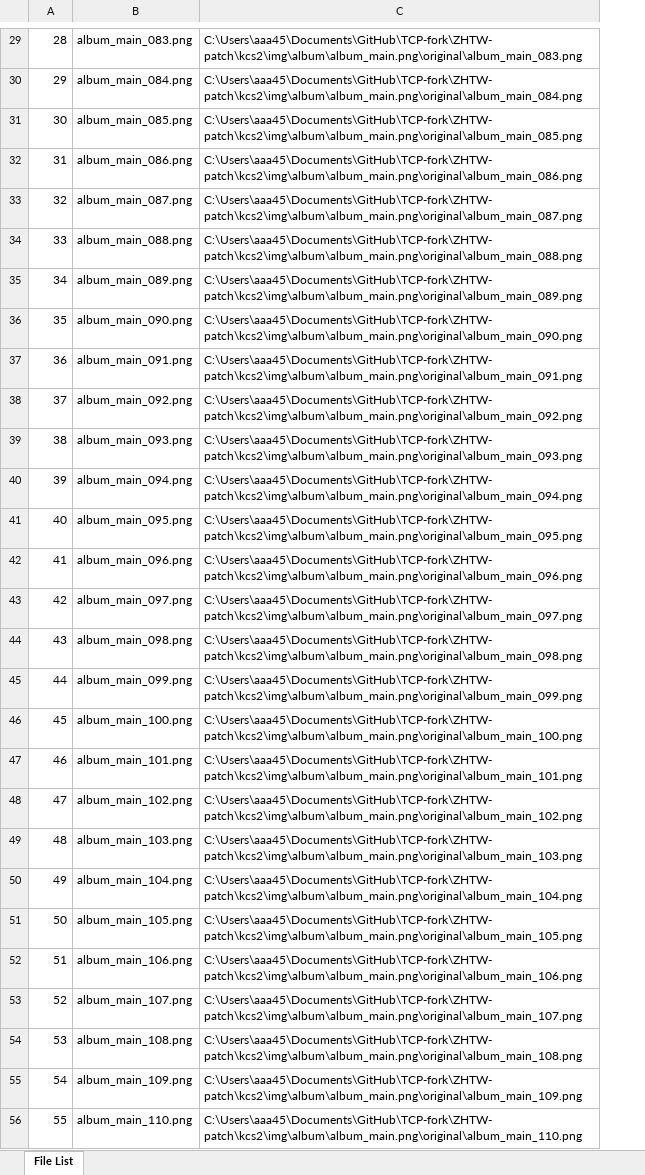
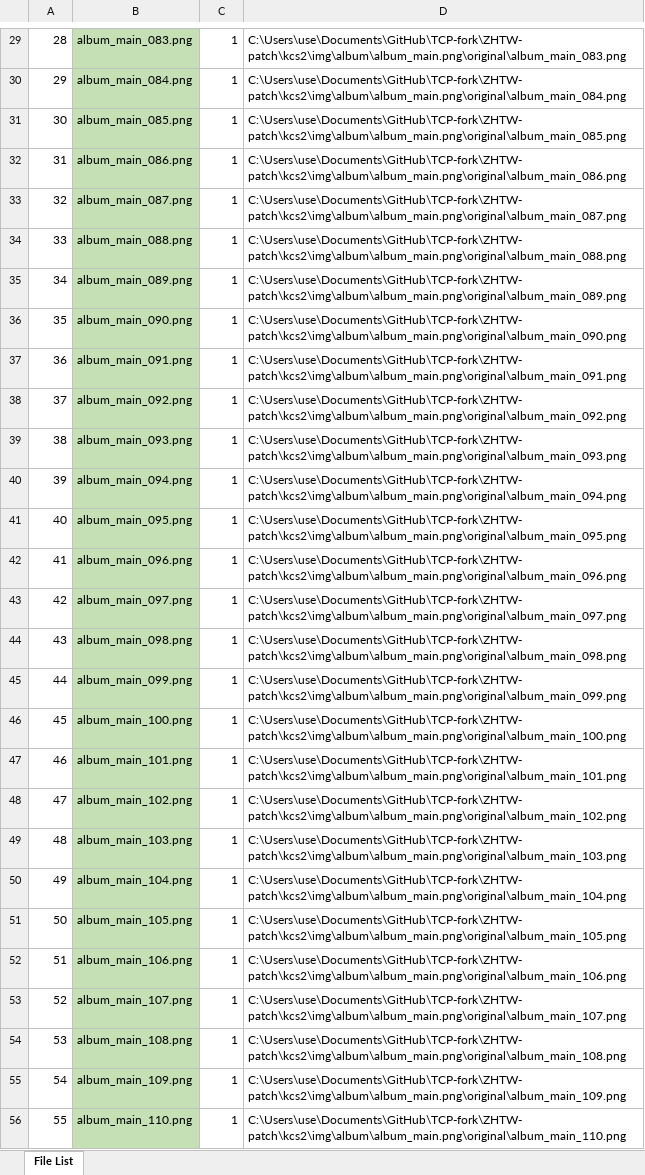
Before and after one commit to Akagiyoukai/KanColle-Traditional-Chinese-Patch, an Excel workbook: 文件列表.xlsx, sheet File List, drawn as a sheet; only a part is shown, gaps mark what is left out; values as stored, in another font and other column widths than the file's, no borders; removed rows and columns are numbered as before the commit, all else as after; the diff covers the shown part only; the diff names each change by its address in the sheet, - before the commit and + after, or states it on an @@ line.

```diff
--- a/文件列表.xlsx (sheet File List)
+++ b/文件列表.xlsx (sheet File List)
-column C, rows 29-56: C:\Users\aaa45\Documents\GitHub\TCP-fork\ZHTW-patch\kcs2\img\album\album_main.png\original\album_main_083.png | C:\Users\aaa45\Documents\GitHub\TCP-fork\ZHTW-patch\kcs2\img\album\album_main.png\original\album_main_084.png | C:\Users\aaa45\Documents\GitHub\TCP-fork\ZHTW-patch\kcs2\img\album\album_main.png\original\album_main_085.png | C:\Users\aaa45\Documents\GitHub\TCP-fork\ZHTW-patch\kcs2\img\album\album_main.png\original\album_main_086.png | C:\Users\aaa45\Documents\GitHub\TCP-fork\ZHTW-patch\kcs2\img\album\album_main.png\original\album_main_087.png | C:\Users\aaa45\Documents\GitHub\TCP-fork\ZHTW-patch\kcs2\img\album\album_main.png\original\album_main_088.png | C:\Users\aaa45\Documents\GitHub\TCP-fork\ZHTW-patch\kcs2\img\album\album_main.png\original\album_main_089.png | C:\Users\aaa45\Documents\GitHub\TCP-fork\ZHTW-patch\kcs2\img\album\album_main.png\original\album_main_090.png | C:\Users\aaa45\Documents\GitHub\TCP-fork\ZHTW-patch\kcs2\img\album\album_main.png\original\album_main_091.png | C:\Users\aaa45\Documents\GitHub\TCP-fork\ZHTW-patch\kcs2\img\album\album_main.png\original\album_main_092.png | C:\Users\aaa45\Documents\GitHub\TCP-fork\ZHTW-patch\kcs2\img\album\album_main.png\original\album_main_093.png | C:\Users\aaa45\Documents\GitHub\TCP-fork\ZHTW-patch\kcs2\img\album\album_main.png\original\album_main_094.png | C:\Users\aaa45\Documents\GitHub\TCP-fork\ZHTW-patch\kcs2\img\album\album_main.png\original\album_main_095.png | C:\Users\aaa45\Documents\GitHub\TCP-fork\ZHTW-patch\kcs2\img\album\album_main.png\original\album_main_096.png | C:\Users\aaa45\Documents\GitHub\TCP-fork\ZHTW-patch\kcs2\img\album\album_main.png\original\album_main_097.png | C:\Users\aaa45\Documents\GitHub\TCP-fork\ZHTW-patch\kcs2\img\album\album_main.png\original\album_main_098.png | C:\Users\aaa45\Documents\GitHub\TCP-fork\ZHTW-patch\kcs2\img\album\album_main.png\original\album_main_099.png | C:\Users\aaa45\Documents\GitHub\TCP-fork\ZHTW-patch\kcs2\img\album\album_main.png\original\album_main_100.png | C:\Users\aaa45\Documents\GitHub\TCP-fork\ZHTW-patch\kcs2\img\album\album_main.png\original\album_main_101.png | C:\Users\aaa45\Documents\GitHub\TCP-fork\ZHTW-patch\kcs2\img\album\album_main.png\original\album_main_102.png | C:\Users\aaa45\Documents\GitHub\TCP-fork\ZHTW-patch\kcs2\img\album\album_main.png\original\album_main_103.png | C:\Users\aaa45\Documents\GitHub\TCP-fork\ZHTW-patch\kcs2\img\album\album_main.png\original\album_main_104.png | C:\Users\aaa45\Documents\GitHub\TCP-fork\ZHTW-patch\kcs2\img\album\album_main.png\original\album_main_105.png | C:\Users\aaa45\Documents\GitHub\TCP-fork\ZHTW-patch\kcs2\img\album\album_main.png\original\album_main_106.png | C:\Users\aaa45\Documents\GitHub\TCP-fork\ZHTW-patch\kcs2\img\album\album_main.png\original\album_main_107.png | C:\Users\aaa45\Documents\GitHub\TCP-fork\ZHTW-patch\kcs2\img\album\album_main.png\original\album_main_108.png | C:\Users\aaa45\Documents\GitHub\TCP-fork\ZHTW-patch\kcs2\img\album\album_main.png\original\album_main_109.png | C:\Users\aaa45\Documents\GitHub\TCP-fork\ZHTW-patch\kcs2\img\album\album_main.png\original\album_main_110.png
+column C, rows 29-56: all 1
+column D, rows 29-56: C:\Users\use\Documents\GitHub\TCP-fork\ZHTW-patch\kcs2\img\album\album_main.png\original\album_main_083.png | C:\Users\use\Documents\GitHub\TCP-fork\ZHTW-patch\kcs2\img\album\album_main.png\original\album_main_084.png | C:\Users\use\Documents\GitHub\TCP-fork\ZHTW-patch\kcs2\img\album\album_main.png\original\album_main_085.png | C:\Users\use\Documents\GitHub\TCP-fork\ZHTW-patch\kcs2\img\album\album_main.png\original\album_main_086.png | C:\Users\use\Documents\GitHub\TCP-fork\ZHTW-patch\kcs2\img\album\album_main.png\original\album_main_087.png | C:\Users\use\Documents\GitHub\TCP-fork\ZHTW-patch\kcs2\img\album\album_main.png\original\album_main_088.png | C:\Users\use\Documents\GitHub\TCP-fork\ZHTW-patch\kcs2\img\album\album_main.png\original\album_main_089.png | C:\Users\use\Documents\GitHub\TCP-fork\ZHTW-patch\kcs2\img\album\album_main.png\original\album_main_090.png | C:\Users\use\Documents\GitHub\TCP-fork\ZHTW-patch\kcs2\img\album\album_main.png\original\album_main_091.png | C:\Users\use\Documents\GitHub\TCP-fork\ZHTW-patch\kcs2\img\album\album_main.png\original\album_main_092.png | C:\Users\use\Documents\GitHub\TCP-fork\ZHTW-patch\kcs2\img\album\album_main.png\original\album_main_093.png | C:\Users\use\Documents\GitHub\TCP-fork\ZHTW-patch\kcs2\img\album\album_main.png\original\album_main_094.png | C:\Users\use\Documents\GitHub\TCP-fork\ZHTW-patch\kcs2\img\album\album_main.png\original\album_main_095.png | C:\Users\use\Documents\GitHub\TCP-fork\ZHTW-patch\kcs2\img\album\album_main.png\original\album_main_096.png | C:\Users\use\Documents\GitHub\TCP-fork\ZHTW-patch\kcs2\img\album\album_main.png\original\album_main_097.png | C:\Users\use\Documents\GitHub\TCP-fork\ZHTW-patch\kcs2\img\album\album_main.png\original\album_main_098.png | C:\Users\use\Documents\GitHub\TCP-fork\ZHTW-patch\kcs2\img\album\album_main.png\original\album_main_099.png | C:\Users\use\Documents\GitHub\TCP-fork\ZHTW-patch\kcs2\img\album\album_main.png\original\album_main_100.png | C:\Users\use\Documents\GitHub\TCP-fork\ZHTW-patch\kcs2\img\album\album_main.png\original\album_main_101.png | C:\Users\use\Documents\GitHub\TCP-fork\ZHTW-patch\kcs2\img\album\album_main.png\original\album_main_102.png | C:\Users\use\Documents\GitHub\TCP-fork\ZHTW-patch\kcs2\img\album\album_main.png\original\album_main_103.png | C:\Users\use\Documents\GitHub\TCP-fork\ZHTW-patch\kcs2\img\album\album_main.png\original\album_main_104.png | C:\Users\use\Documents\GitHub\TCP-fork\ZHTW-patch\kcs2\img\album\album_main.png\original\album_main_105.png | C:\Users\use\Documents\GitHub\TCP-fork\ZHTW-patch\kcs2\img\album\album_main.png\original\album_main_106.png | C:\Users\use\Documents\GitHub\TCP-fork\ZHTW-patch\kcs2\img\album\album_main.png\original\album_main_107.png | C:\Users\use\Documents\GitHub\TCP-fork\ZHTW-patch\kcs2\img\album\album_main.png\original\album_main_108.png | C:\Users\use\Documents\GitHub\TCP-fork\ZHTW-patch\kcs2\img\album\album_main.png\original\album_main_109.png | C:\Users\use\Documents\GitHub\TCP-fork\ZHTW-patch\kcs2\img\album\album_main.png\original\album_main_110.png
-B29:B56 fill: none
+B29:B56 fill: #C5E0B4
```
Also changed, not shown: 1 added row, 1 removed row and cell formats elsewhere in this sheet.
